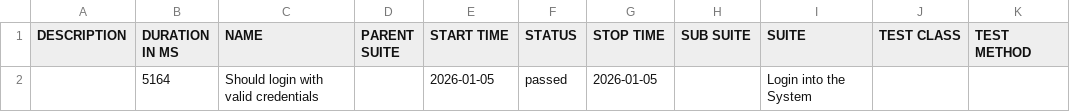
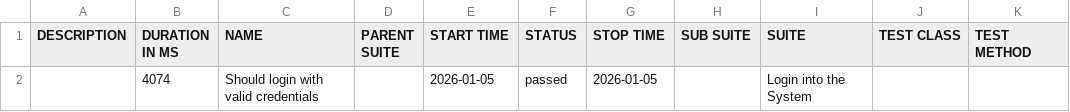
Before and after one commit to Ahmed-Tarek-Agag/orangeHRM-cypress, a CSV file: allure/data/suites.csv (was data/suites.csv), drawn as a sheet.

```diff
--- a/data/suites.csv
+++ b/allure/data/suites.csv
@@ -1,2 +1,2 @@
 "DESCRIPTION","DURATION IN MS","NAME","PARENT SUITE","START TIME","STATUS","STOP TIME","SUB SUITE","SUITE","TEST CLASS","TEST METHOD"
-"","5164","Should login with valid credentials","","2026-01-05","passed","2026-01-05","","Login into the System","",""
+"","4074","Should login with valid credentials","","2026-01-05","passed","2026-01-05","","Login into the System","",""
```
Also changed, not shown: 54 other files.
